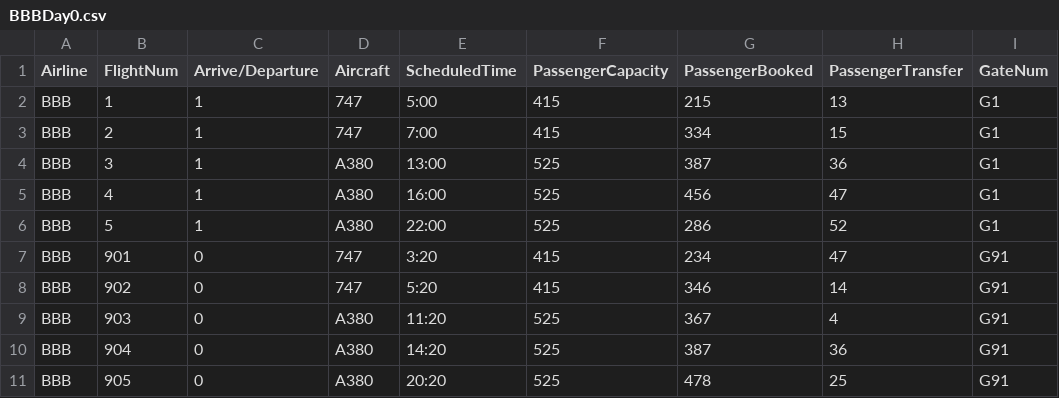
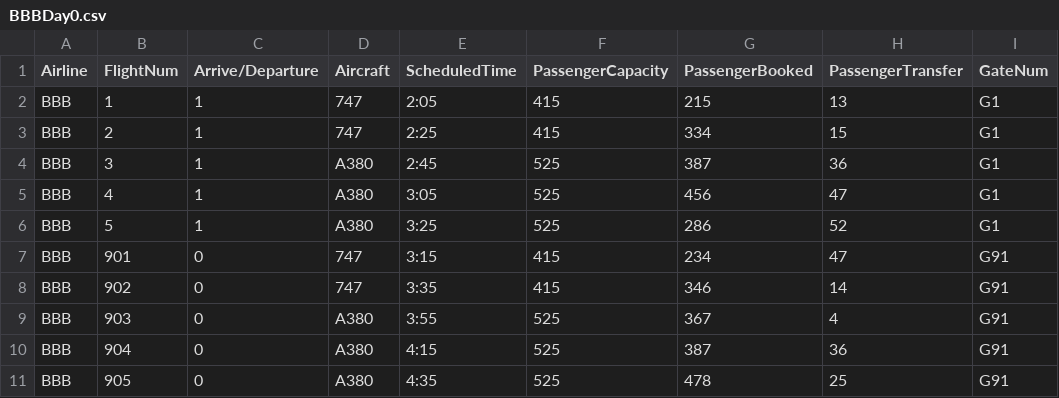
Before and after one commit to wguo1122/UCEFCommonFederate, a CSV file: deployment/DayAheadSchdule/BBBDay0.csv, drawn as a sheet; only a part is shown; the diff names each change by its address in the sheet, - before the commit and + after, or states it on an @@ line.

```diff
--- a/deployment/DayAheadSchdule/BBBDay0.csv
+++ b/deployment/DayAheadSchdule/BBBDay0.csv
-E2 (ScheduledTime): 5:00
+E2 (ScheduledTime): 2:05
-E3 (ScheduledTime): 7:00
+E3 (ScheduledTime): 2:25
-E4 (ScheduledTime): 13:00
+E4 (ScheduledTime): 2:45
-E5 (ScheduledTime): 16:00
+E5 (ScheduledTime): 3:05
-E6 (ScheduledTime): 22:00
+E6 (ScheduledTime): 3:25
-E7 (ScheduledTime): 3:20
+E7 (ScheduledTime): 3:15
-E8 (ScheduledTime): 5:20
+E8 (ScheduledTime): 3:35
-E9 (ScheduledTime): 11:20
+E9 (ScheduledTime): 3:55
-E10 (ScheduledTime): 14:20
+E10 (ScheduledTime): 4:15
-E11 (ScheduledTime): 20:20
+E11 (ScheduledTime): 4:35
```
Also changed, not shown: deployment/DayAheadSchdule/AAADay0.csv, deployment/DayAheadSchdule/AAADay1.csv, 5 other files.
